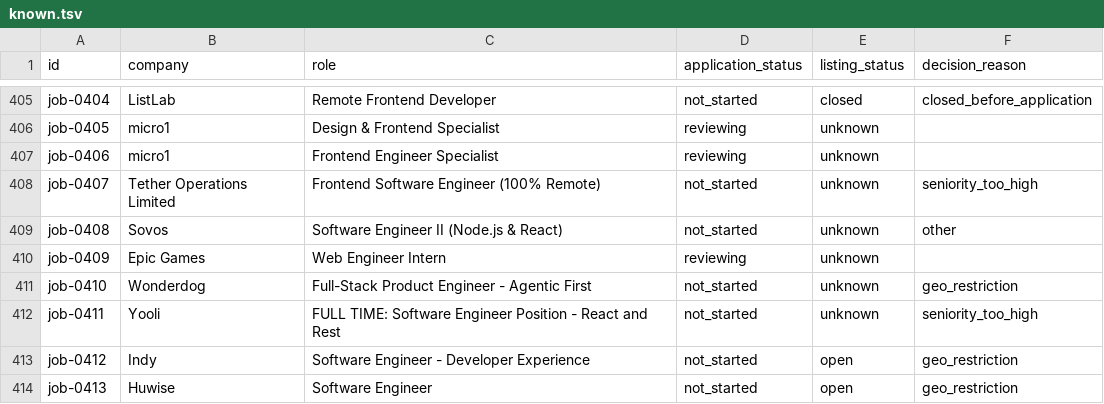
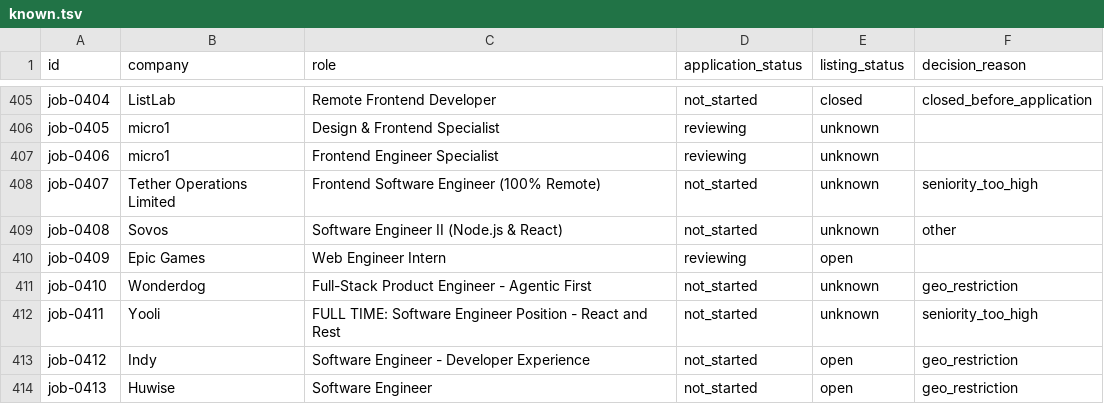
Before and after one commit to stupidkubik/job-searcher, a TSV file: data/index/known.tsv, drawn as a sheet; only a part is shown, gaps mark what is left out.

```diff
--- a/data/index/known.tsv
+++ b/data/index/known.tsv
@@ -409,3 +409,3 @@ job-0407	Tether Operations Limited	Frontend Software Engineer (100% Remote)	not_
 job-0408	Sovos	Software Engineer II (Node.js & React)	not_started	unknown	other
-job-0409	Epic Games	Web Engineer Intern	reviewing	unknown	
+job-0409	Epic Games	Web Engineer Intern	reviewing	open	
 job-0410	Wonderdog	Full-Stack Product Engineer - Agentic First	not_started	unknown	geo_restriction
```
Also changed, not shown: data/index/active.csv, data/jobs.csv, 3 other files.
